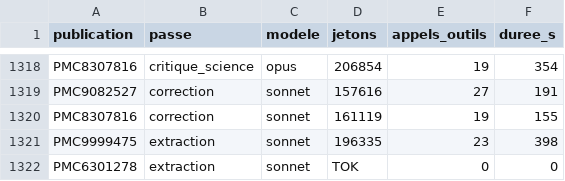
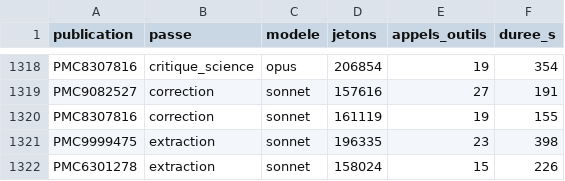
Before and after one commit to TerryChauvin/synthgraph-multi-agent-cloud, a CSV file: audits/jetons.csv, drawn as a sheet; only a part is shown, gaps mark what is left out.

```diff
--- a/audits/jetons.csv
+++ b/audits/jetons.csv
@@ -1321,2 +1321,2 @@ PMC8307816,correction,sonnet,161119,19,155
 PMC9999475,extraction,sonnet,196335,23,398
-PMC6301278,extraction,sonnet,TOK,0,0
+PMC6301278,extraction,sonnet,158024,15,226
```
